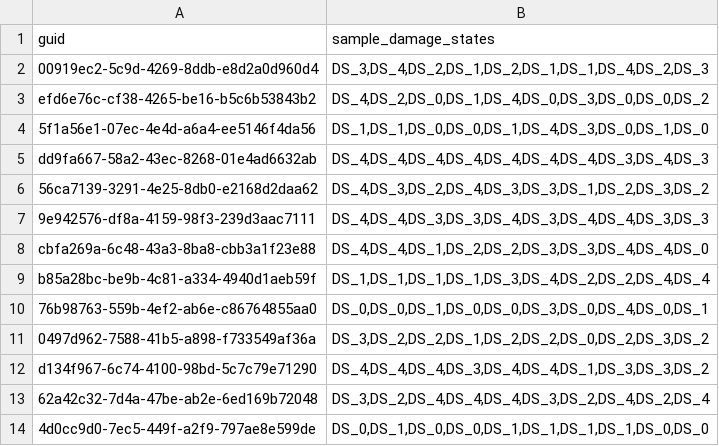
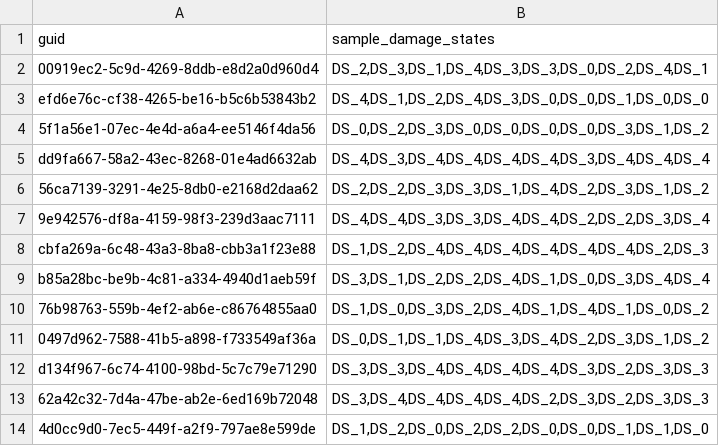
Before and after one commit to 22dylan/pyincore_notebooks, a CSV file: 20210613_Seaside_Update/output/500yr/mc_bridge_cumulative_500yr_sample_damage_states.csv, drawn as a sheet.

```diff
--- a/20210613_Seaside_Update/output/500yr/mc_bridge_cumulative_500yr_sample_damage_states.csv
+++ b/20210613_Seaside_Update/output/500yr/mc_bridge_cumulative_500yr_sample_damage_states.csv
@@ -1,14 +1,14 @@
 "guid","sample_damage_states"
-"00919ec2-5c9d-4269-8ddb-e8d2a0d960d4","DS_3,DS_4,DS_2,DS_1,DS_2,DS_1,DS_1,DS_4,DS_2,DS_3"
-"efd6e76c-cf38-4265-be16-b5c6b53843b2","DS_4,DS_2,DS_0,DS_1,DS_4,DS_0,DS_3,DS_0,DS_0,DS_2"
-"5f1a56e1-07ec-4e4d-a6a4-ee5146f4da56","DS_1,DS_1,DS_0,DS_0,DS_1,DS_4,DS_3,DS_0,DS_1,DS_0"
-"dd9fa667-58a2-43ec-8268-01e4ad6632ab","DS_4,DS_4,DS_4,DS_4,DS_4,DS_4,DS_4,DS_3,DS_4,DS_3"
-"56ca7139-3291-4e25-8db0-e2168d2daa62","DS_4,DS_3,DS_2,DS_4,DS_3,DS_3,DS_1,DS_2,DS_3,DS_2"
-"9e942576-df8a-4159-98f3-239d3aac7111","DS_4,DS_4,DS_3,DS_3,DS_4,DS_3,DS_4,DS_4,DS_3,DS_3"
-"cbfa269a-6c48-43a3-8ba8-cbb3a1f23e88","DS_4,DS_4,DS_1,DS_2,DS_2,DS_3,DS_3,DS_4,DS_4,DS_0"
-"b85a28bc-be9b-4c81-a334-4940d1aeb59f","DS_1,DS_1,DS_1,DS_1,DS_3,DS_4,DS_2,DS_2,DS_4,DS_4"
-"76b98763-559b-4ef2-ab6e-c86764855aa0","DS_0,DS_0,DS_1,DS_0,DS_0,DS_3,DS_0,DS_4,DS_0,DS_1"
-"0497d962-7588-41b5-a898-f733549af36a","DS_3,DS_2,DS_2,DS_1,DS_2,DS_2,DS_0,DS_2,DS_3,DS_2"
-"d134f967-6c74-4100-98bd-5c7c79e71290","DS_4,DS_4,DS_4,DS_3,DS_4,DS_4,DS_1,DS_3,DS_3,DS_2"
-"62a42c32-7d4a-47be-ab2e-6ed169b72048","DS_3,DS_2,DS_4,DS_4,DS_4,DS_3,DS_2,DS_4,DS_2,DS_4"
-"4d0cc9d0-7ec5-449f-a2f9-797ae8e599de","DS_0,DS_1,DS_0,DS_0,DS_1,DS_1,DS_1,DS_1,DS_0,DS_0"
+"00919ec2-5c9d-4269-8ddb-e8d2a0d960d4","DS_2,DS_3,DS_1,DS_4,DS_3,DS_3,DS_0,DS_2,DS_4,DS_1"
+"efd6e76c-cf38-4265-be16-b5c6b53843b2","DS_4,DS_1,DS_2,DS_4,DS_3,DS_0,DS_0,DS_1,DS_0,DS_0"
+"5f1a56e1-07ec-4e4d-a6a4-ee5146f4da56","DS_0,DS_2,DS_3,DS_0,DS_0,DS_0,DS_0,DS_3,DS_1,DS_2"
+"dd9fa667-58a2-43ec-8268-01e4ad6632ab","DS_4,DS_3,DS_4,DS_4,DS_4,DS_4,DS_3,DS_4,DS_4,DS_4"
+"56ca7139-3291-4e25-8db0-e2168d2daa62","DS_2,DS_2,DS_3,DS_3,DS_1,DS_4,DS_2,DS_3,DS_1,DS_2"
+"9e942576-df8a-4159-98f3-239d3aac7111","DS_4,DS_4,DS_3,DS_3,DS_4,DS_4,DS_2,DS_2,DS_3,DS_4"
+"cbfa269a-6c48-43a3-8ba8-cbb3a1f23e88","DS_1,DS_2,DS_4,DS_4,DS_4,DS_4,DS_4,DS_4,DS_2,DS_3"
+"b85a28bc-be9b-4c81-a334-4940d1aeb59f","DS_3,DS_1,DS_2,DS_2,DS_4,DS_1,DS_0,DS_3,DS_4,DS_4"
+"76b98763-559b-4ef2-ab6e-c86764855aa0","DS_1,DS_0,DS_3,DS_2,DS_4,DS_1,DS_4,DS_1,DS_0,DS_2"
+"0497d962-7588-41b5-a898-f733549af36a","DS_0,DS_1,DS_1,DS_4,DS_3,DS_4,DS_2,DS_3,DS_1,DS_2"
+"d134f967-6c74-4100-98bd-5c7c79e71290","DS_3,DS_3,DS_4,DS_4,DS_4,DS_4,DS_3,DS_2,DS_3,DS_3"
+"62a42c32-7d4a-47be-ab2e-6ed169b72048","DS_3,DS_4,DS_4,DS_4,DS_4,DS_2,DS_3,DS_2,DS_3,DS_3"
+"4d0cc9d0-7ec5-449f-a2f9-797ae8e599de","DS_1,DS_2,DS_0,DS_2,DS_2,DS_0,DS_0,DS_1,DS_1,DS_0"
```
Also changed, not shown: 20210613_Seaside_Update/Seaside capital losses.csv, 20210613_Seaside_Update/Seaside_output.csv, 16 other files.
